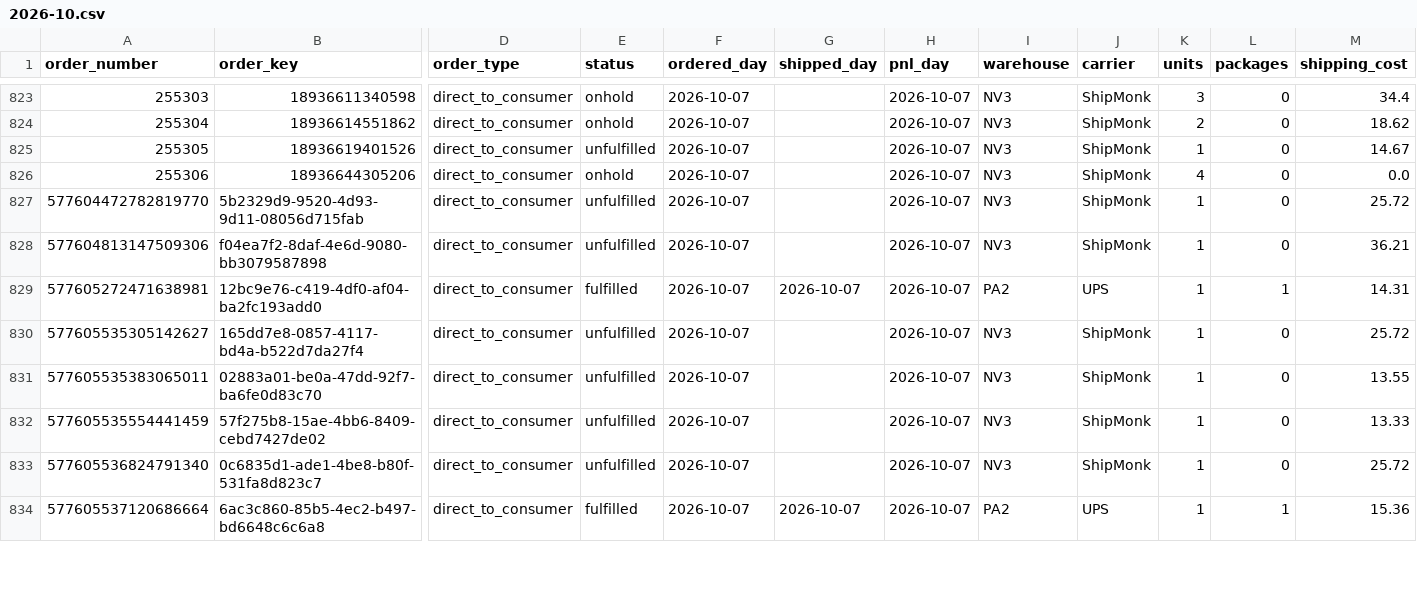
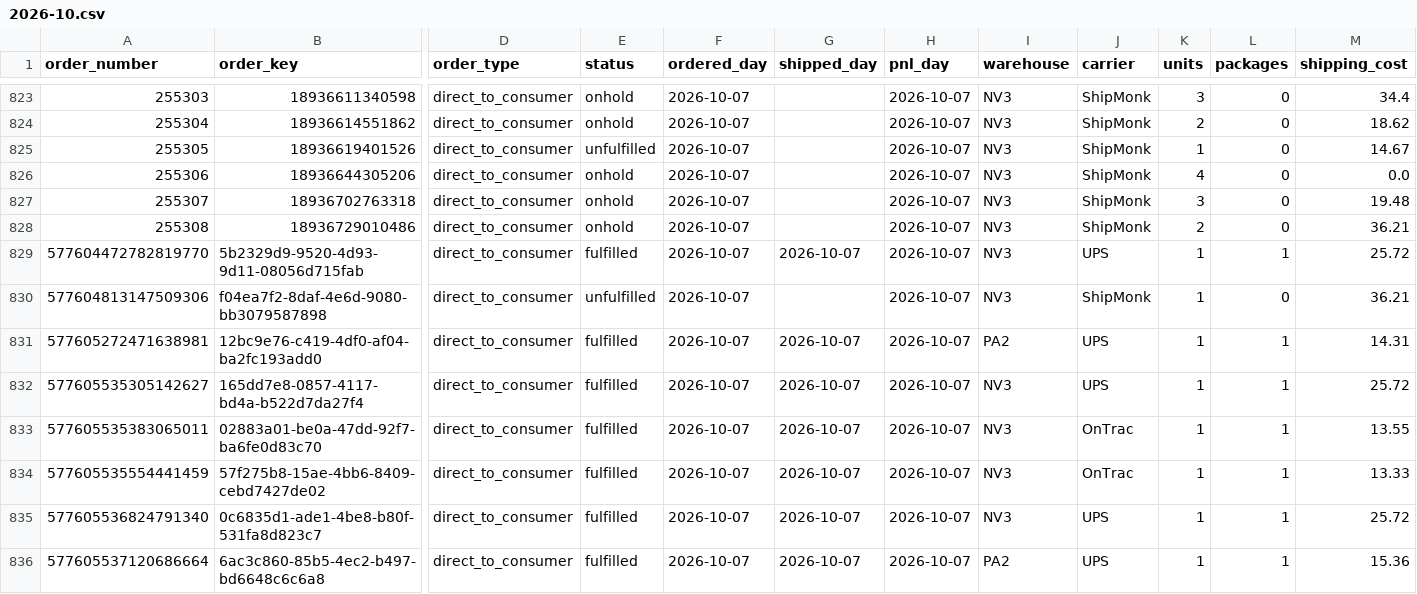
Before and after one commit to taitran-star/ctu-fin-sync-8x2k, a CSV file: data/shipmonk_orders/2026-10.csv, drawn as a sheet; only a part is shown, gaps mark what is left out; addresses are those after the commit; rows hold the shown columns only; the diff covers the shown part only; the diff names each change by its address in the sheet, - before the commit and + after, or states it on an @@ line.

```diff
--- a/data/shipmonk_orders/2026-10.csv
+++ b/data/shipmonk_orders/2026-10.csv
+row 827: 255307 | 18936702763318 | direct_to_consumer | onhold | 2026-10-07 |  | 2026-10-07 | NV3 | ShipMonk | 3 | 0 | 19.48
+row 828: 255308 | 18936729010486 | direct_to_consumer | onhold | 2026-10-07 |  | 2026-10-07 | NV3 | ShipMonk | 2 | 0 | 36.21
-E829 (status): unfulfilled
+E829 (status): fulfilled
-G829 (shipped_day): (empty)
+G829 (shipped_day): 2026-10-07
-J829 (carrier): ShipMonk
+J829 (carrier): UPS
-L829 (packages): 0
+L829 (packages): 1
-E832:E835 (status): unfulfilled
+E832:E835 (status): fulfilled
-G832:G835 (shipped_day): (empty)
+G832:G835 (shipped_day): 2026-10-07
-J832 (carrier): ShipMonk
+J832 (carrier): UPS
-L832:L835 (packages): 0
+L832:L835 (packages): 1
-J833:J834 (carrier): ShipMonk
+J833:J834 (carrier): OnTrac
-J835 (carrier): ShipMonk
+J835 (carrier): UPS
```
Also changed, not shown: 36 edited cells elsewhere in this file, 1 other file.
